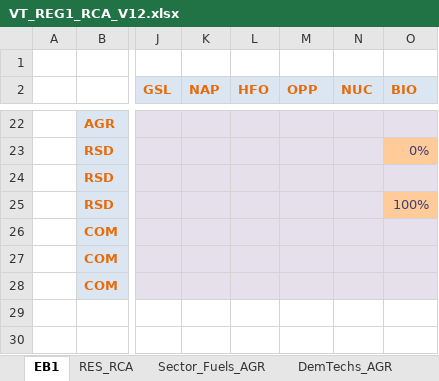
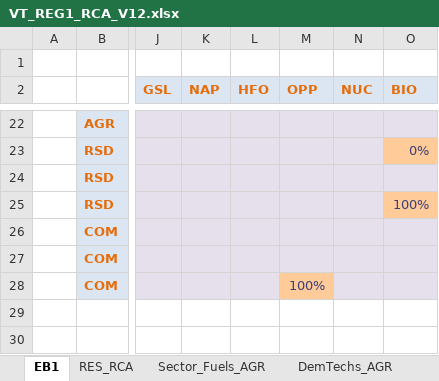
Before and after one commit to Sereyvathna14/Cambodia-TIMES-Model, an Excel workbook: VT_REG1_RCA_V12.xlsx, sheet EB1, drawn as a sheet; only a part is shown, gaps mark what is left out; values as stored, in another font and other column widths than the file's, no borders; the diff names each change by its address in the sheet, - before the commit and + after, or states it on an @@ line.

```diff
--- a/VT_REG1_RCA_V12.xlsx (sheet EB1)
+++ b/VT_REG1_RCA_V12.xlsx (sheet EB1)
-M28 (OPP): (empty)
+M28 (OPP): 100%
-M28 fill: #E6E0EC
+M28 fill: #FFCC99
```
Also changed, not shown: VT_REG1_TRA_V12.xlsx.
